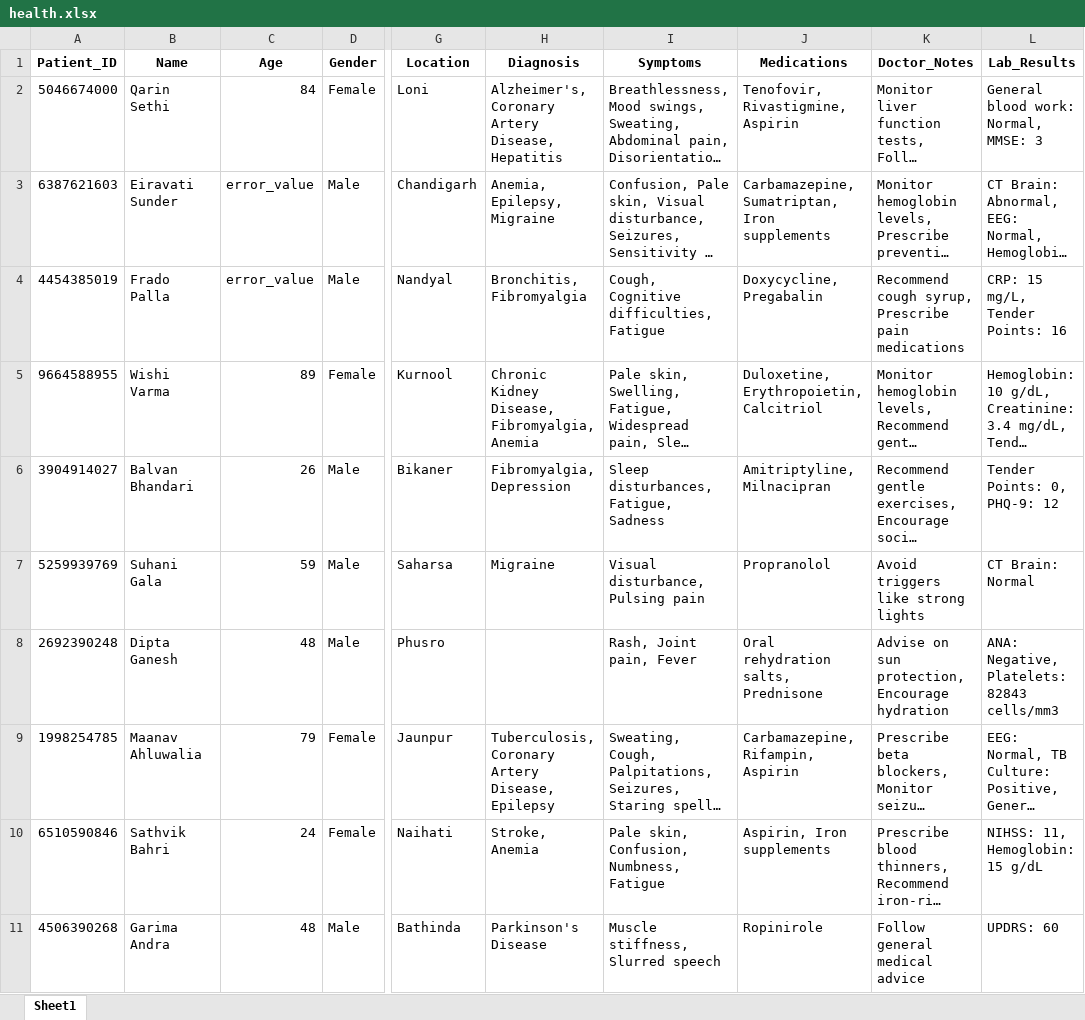
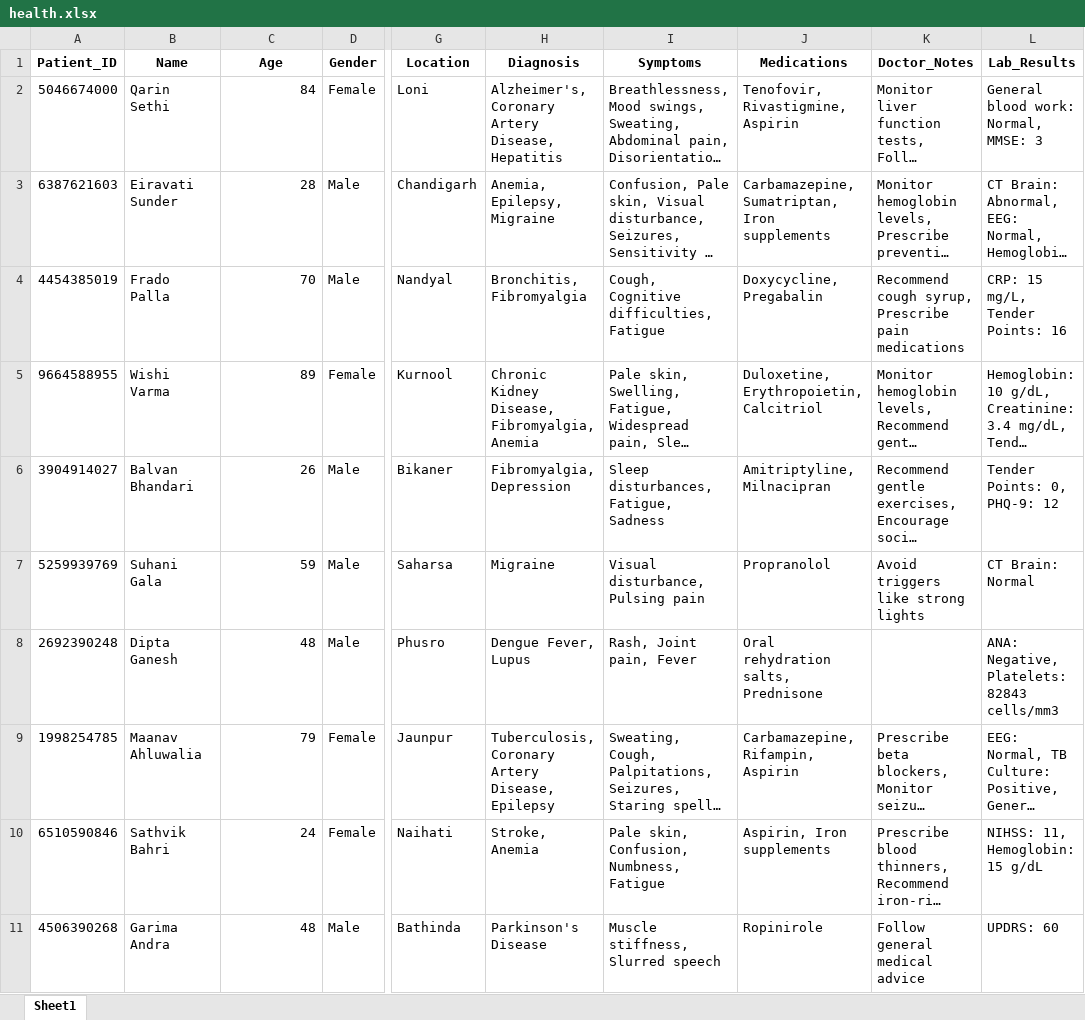
Before and after one commit to ruud-korsten/Thesis, an Excel workbook: data/health/dirty/health.xlsx, sheet Sheet1, drawn as a sheet; only a part is shown, gaps mark what is left out; long unchanged cells end in …; values as stored, in another font and other column widths than the file's, no borders; the diff covers the shown part only; the diff names each change by its address in the sheet, - before the commit and + after, or states it on an @@ line.

```diff
--- a/data/health/dirty/health.xlsx (sheet Sheet1)
+++ b/data/health/dirty/health.xlsx (sheet Sheet1)
-C3 (Age): error_value
+C3 (Age): 28
-C4 (Age): error_value
+C4 (Age): 70
-H8 (Diagnosis): (empty)
+H8 (Diagnosis): Dengue Fever, Lupus
-K8 (Doctor_Notes): Advise on sun protection, Encourage hydration
+K8 (Doctor_Notes): (empty)
```
Also changed, not shown: 502 edited cells elsewhere in this sheet, data/health/dirty/health_dq_mask.xlsx, data/retail/dirty/retail.xlsx, 18 other files.
